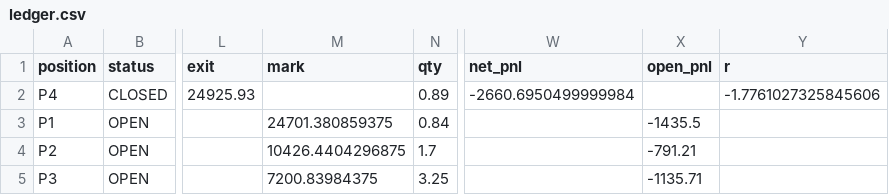
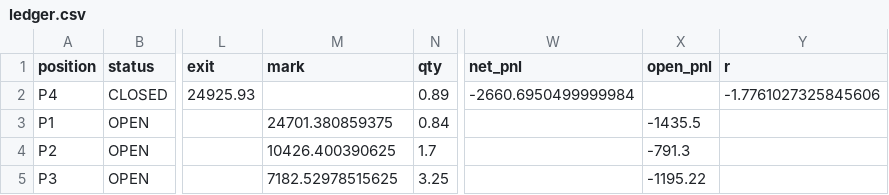
Before and after one commit to rimurukingdemon313/autonomous-bot-trader, a CSV file: ledger.csv, drawn as a sheet; only a part is shown, gaps mark what is left out; the diff names each change by its address in the sheet, - before the commit and + after, or states it on an @@ line.

```diff
--- a/ledger.csv
+++ b/ledger.csv
-M4 (mark): 10426.4404296875
+M4 (mark): 10426.400390625
-X4 (open_pnl): -791.21
+X4 (open_pnl): -791.3
-M5 (mark): 7200.83984375
+M5 (mark): 7182.52978515625
-X5 (open_pnl): -1135.71
+X5 (open_pnl): -1195.22
```
Also changed, not shown: equity.csv, 4 other files.
